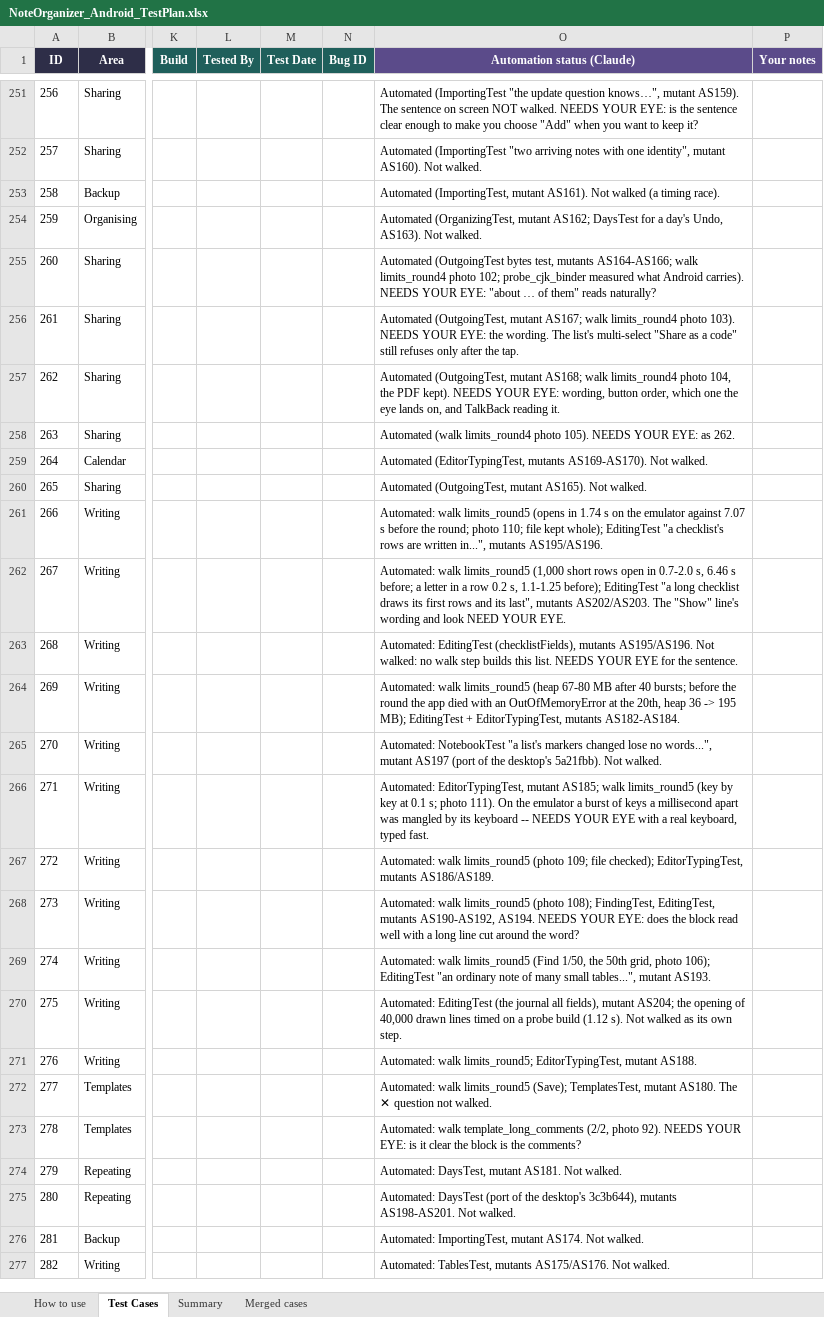
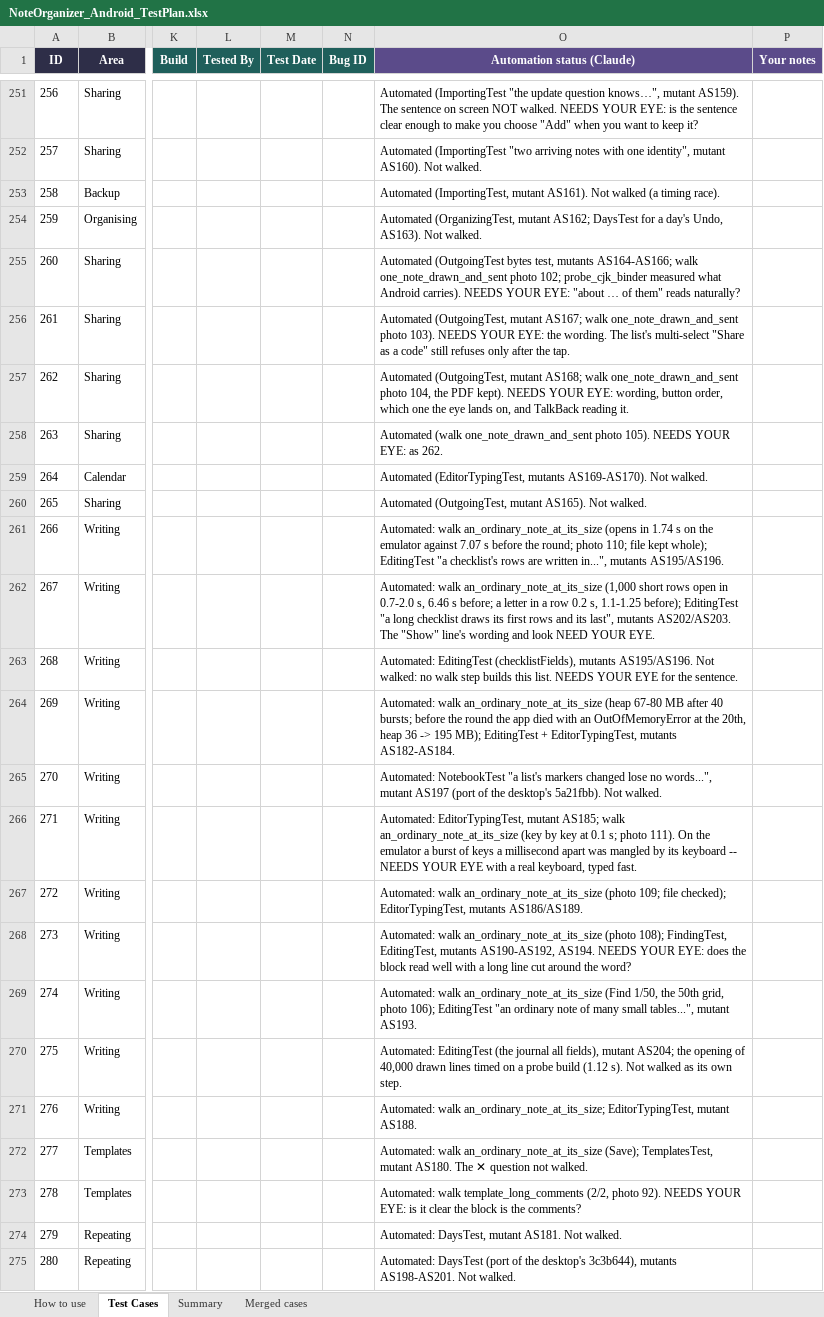
Before and after one commit to AlexandraMoldovan95/noteOrganizerForAndroid, an Excel workbook: qa/NoteOrganizer_Android_TestPlan.xlsx, sheet Test Cases, drawn as a sheet; only a part is shown, gaps mark what is left out; the shorter side is filled out with more unchanged rows; values as stored, in another font and other column widths than the file's, no borders; the diff covers the shown part only; the diff names each change by its address in the sheet, - before the commit and + after, or states it on an @@ line.

```diff
--- a/qa/NoteOrganizer_Android_TestPlan.xlsx (sheet Test Cases)
+++ b/qa/NoteOrganizer_Android_TestPlan.xlsx (sheet Test Cases)
-O255 (Automation status (Claude)): …AS164-AS166; walk limits_round4 photo 102;…
+O255 (Automation status (Claude)): …AS164-AS166; walk one_note_drawn_and_sent photo 102;…
-O256 (Automation status (Claude)): …AS167; walk limits_round4 photo 103).…
+O256 (Automation status (Claude)): …AS167; walk one_note_drawn_and_sent photo 103).…
-O257 (Automation status (Claude)): …AS168; walk limits_round4 photo 104,…
+O257 (Automation status (Claude)): …AS168; walk one_note_drawn_and_sent photo 104,…
-O258 (Automation status (Claude)): Automated (walk limits_round4 photo 105).…
+O258 (Automation status (Claude)): Automated (walk one_note_drawn_and_sent photo 105).…
-O261 (Automation status (Claude)): Automated: walk limits_round5 (opens in…
+O261 (Automation status (Claude)): Automated: walk an_ordinary_note_at_its_size (opens in…
-O262 (Automation status (Claude)): Automated: walk limits_round5 (1,000 short…
+O262 (Automation status (Claude)): Automated: walk an_ordinary_note_at_its_size (1,000 short…
-O264 (Automation status (Claude)): Automated: walk limits_round5 (heap 67-80…
+O264 (Automation status (Claude)): Automated: walk an_ordinary_note_at_its_size (heap 67-80…
-O266 (Automation status (Claude)): …AS185; walk limits_round5 (key by…
+O266 (Automation status (Claude)): …AS185; walk an_ordinary_note_at_its_size (key by…
-O267 (Automation status (Claude)): Automated: walk limits_round5 (photo 109;…
+O267 (Automation status (Claude)): Automated: walk an_ordinary_note_at_its_size (photo 109;…
-O268 (Automation status (Claude)): Automated: walk limits_round5 (photo 108);…
+O268 (Automation status (Claude)): Automated: walk an_ordinary_note_at_its_size (photo 108);…
-O269 (Automation status (Claude)): Automated: walk limits_round5 (Find 1/50,…
+O269 (Automation status (Claude)): Automated: walk an_ordinary_note_at_its_size (Find 1/50,…
-O271 (Automation status (Claude)): Automated: walk limits_round5; EditorTypingTest, mutant…
+O271 (Automation status (Claude)): Automated: walk an_ordinary_note_at_its_size; EditorTypingTest, mutant…
-O272 (Automation status (Claude)): Automated: walk limits_round5 (Save); TemplatesTest,…
+O272 (Automation status (Claude)): Automated: walk an_ordinary_note_at_its_size (Save); TemplatesTest,…
```
Also changed, not shown: 44 edited cells elsewhere in this sheet, 5 other files.
